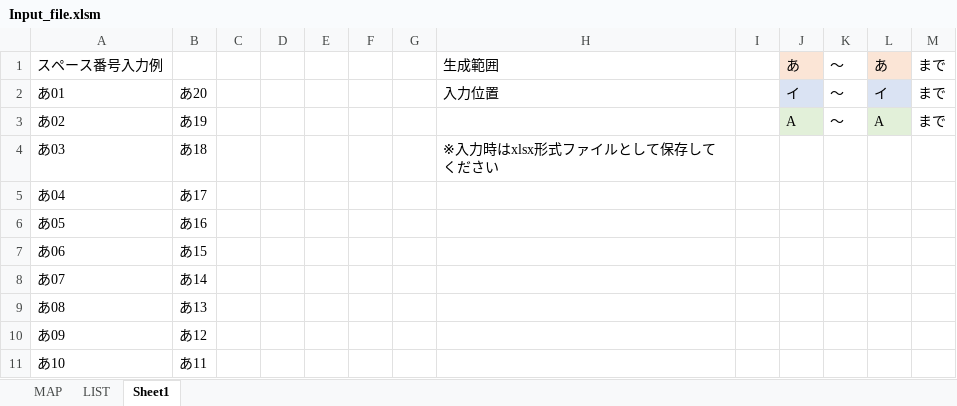
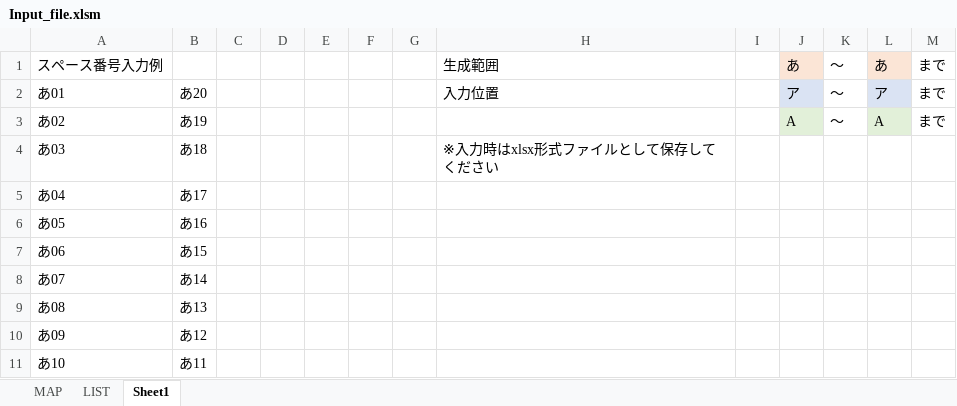
Before and after one commit to nyanuki/circle-check-fin, an Excel workbook: defaults/Input_file.xlsm, sheet Sheet1, drawn as a sheet; values as stored, in another font and other column widths than the file's, no borders; charts and pictures not drawn; the diff names each change by its address in the sheet, - before the commit and + after, or states it on an @@ line.

```diff
--- a/defaults/Input_file.xlsm (sheet Sheet1)
+++ b/defaults/Input_file.xlsm (sheet Sheet1)
-J2: イ
+J2: ア
-L2: イ
+L2: ア
```
Also changed, not shown: charts or pictures, defaults/Input_file2.xlsm, 1 other file.
